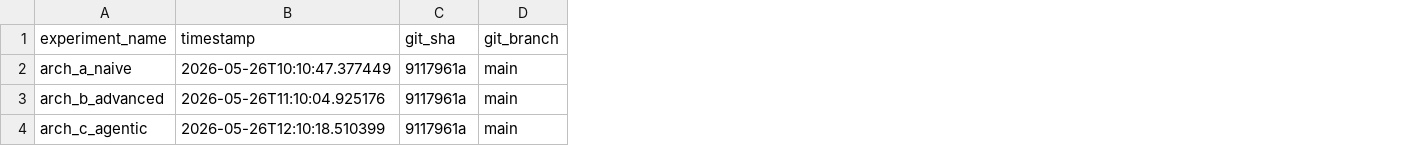
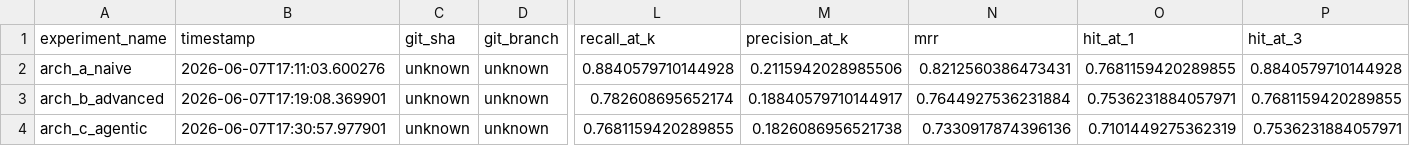
Before and after one commit to nhthai23-05/Innt, a CSV file: backend/experiments/results/exp6_architecture.csv, drawn as a sheet; only a part is shown, gaps mark what is left out; the diff covers the shown part only; the diff names each change by its address in the sheet, - before the commit and + after, or states it on an @@ line.

```diff
--- a/backend/experiments/results/exp6_architecture.csv
+++ b/backend/experiments/results/exp6_architecture.csv
+column L (recall_at_k), rows 2-4: 0.8840579710144928 | 0.782608695652174 | 0.7681159420289855
+column M (precision_at_k), rows 2-4: 0.2115942028985506 | 0.18840579710144917 | 0.1826086956521738
+column N (mrr), rows 2-4: 0.8212560386473431 | 0.7644927536231884 | 0.7330917874396136
+column O (hit_at_1), rows 2-4: 0.7681159420289855 | 0.7536231884057971 | 0.7101449275362319
+column P (hit_at_3), rows 2-4: 0.8840579710144928 | 0.7681159420289855 | 0.7536231884057971
-B2 (timestamp): 2026-05-26T10:10:47.377449
+B2 (timestamp): 2026-06-07T17:11:03.600276
-C2:C4 (git_sha): 9117961a
+C2:C4 (git_sha): unknown
-D2:D4 (git_branch): main
+D2:D4 (git_branch): unknown
-B3 (timestamp): 2026-05-26T11:10:04.925176
+B3 (timestamp): 2026-06-07T17:19:08.369901
-B4 (timestamp): 2026-05-26T12:10:18.510399
+B4 (timestamp): 2026-06-07T17:30:57.977901
```
Also changed, not shown: 30 edited cells elsewhere in this file, backend/experiments/results/cumulative_gains.csv, backend/experiments/results/exp2_llm.csv, 25 other files.
